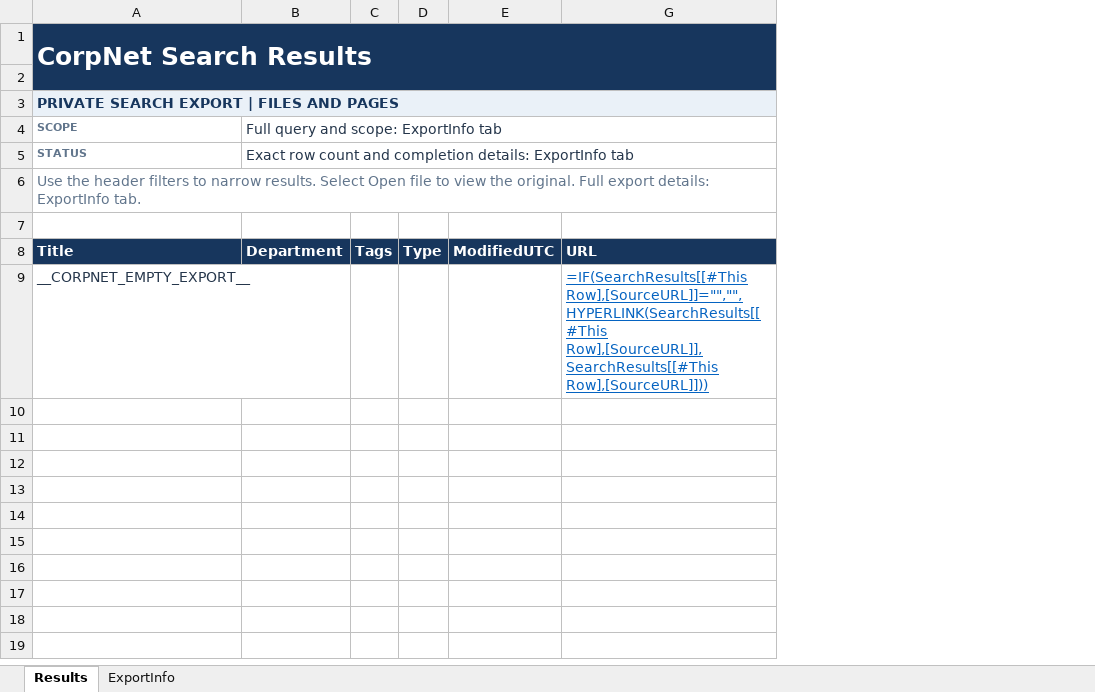
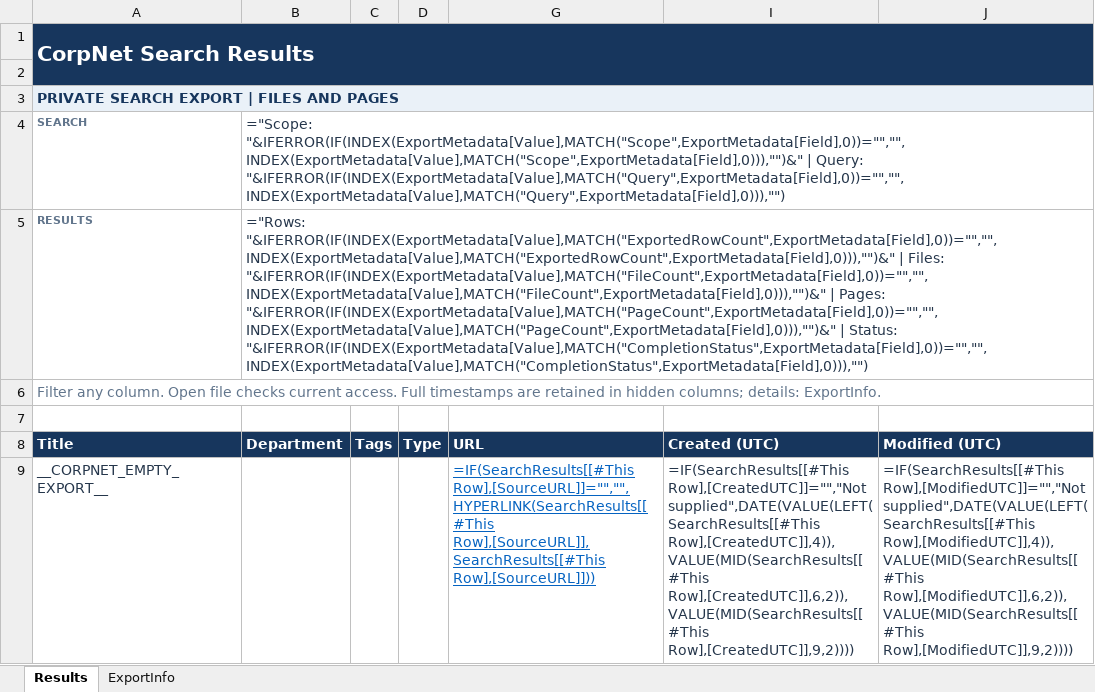
Before and after one commit to RyanBowie/copilot-studio-sharepoint-search-hub, an Excel workbook: agent/flows/search-export/RuntimeSearchResults.template.xlsx, sheet Results, drawn as a sheet; values as stored, in another font and other column widths than the file's, no borders; formulas without a stored value are shown as written; table styles not drawn; removed rows and columns are numbered as before the commit, all else as after; the diff names each change by its address in the sheet, - before the commit and + after, or states it on an @@ line.

```diff
--- a/agent/flows/search-export/RuntimeSearchResults.template.xlsx (sheet Results)
+++ b/agent/flows/search-export/RuntimeSearchResults.template.xlsx (sheet Results)
@@ column E hidden, row 8: ModifiedUTC @@
+column I, rows 8-9: Created (UTC) | =IF(SearchResults[[#This Row],[CreatedUTC]]="","Not supplied",DATE(VALUE(LEFT(SearchResults[[#This Row],[CreatedUTC]],4)),VALUE(MID(SearchResults[[#This Row],[CreatedUTC]],6,2)),VALUE(MID(SearchResults[[#This Row],[CreatedUTC]],9,2))))
+column J, rows 8-9: Modified (UTC) | =IF(SearchResults[[#This Row],[ModifiedUTC]]="","Not supplied",DATE(VALUE(LEFT(SearchResults[[#This Row],[ModifiedUTC]],4)),VALUE(MID(SearchResults[[#This Row],[ModifiedUTC]],6,2)),VALUE(MID(SearchResults[[#This Row],[ModifiedUTC]],9,2))))
@@ A1 text size: smaller @@
-row 4: SCOPE | Full query and scope: ExportInfo tab
-row 5: STATUS | Exact row count and completion details: ExportInfo tab
+row 4: SEARCH | ="Scope: "&IFERROR(IF(INDEX(ExportMetadata[Value],MATCH("Scope",ExportMetadata[Field],0))="","",INDEX(ExportMetadata[Value],MATCH("Scope",ExportMetadata[Field],0))),"")&" | Query: "&IFERROR(IF(INDEX(ExportMetadata[Value],MATCH("Query",ExportMetadata[Field],0))="","",INDEX(ExportMetadata[Value],MATCH("Query",ExportMetadata[Field],0))),"")
+row 5: RESULTS | ="Rows: "&IFERROR(IF(INDEX(ExportMetadata[Value],MATCH("ExportedRowCount",ExportMetadata[Field],0))="","",INDEX(ExportMetadata[Value],MATCH("ExportedRowCount",ExportMetadata[Field],0))),"")&" | Files: "&IFERROR(IF(INDEX(ExportMetadata[Value],MATCH("FileCount",ExportMetadata[Field],0))="","",INDEX(ExportMetadata[Value],MATCH("FileCount",ExportMetadata[Field],0))),"")&" | Pages: "&IFERROR(IF(INDEX(ExportMetadata[Value],MATCH("PageCount",ExportMetadata[Field],0))="","",INDEX(ExportMetadata[Value],MATCH("PageCount",ExportMetadata[Field],0))),"")&" | Status: "&IFERROR(IF(INDEX(ExportMetadata[Value],MATCH("CompletionStatus",ExportMetadata[Field],0))="","",INDEX(ExportMetadata[Value],MATCH("CompletionStatus",ExportMetadata[Field],0))),"")
-A6: Use the header filters to narrow results. Select Open file to view the original. Full export details: ExportInfo tab.
+A6: Filter any column. Open file checks current access. Full timestamps are retained in hidden columns; details: ExportInfo.
```
Also changed, not shown: hidden cells, agent/exports/template/CorpNetSearchResults.template.xlsx, 38 other files.
